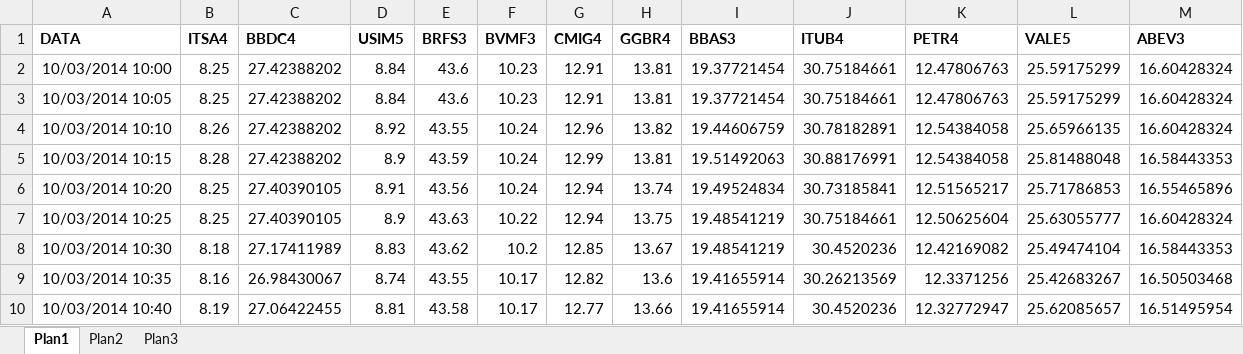
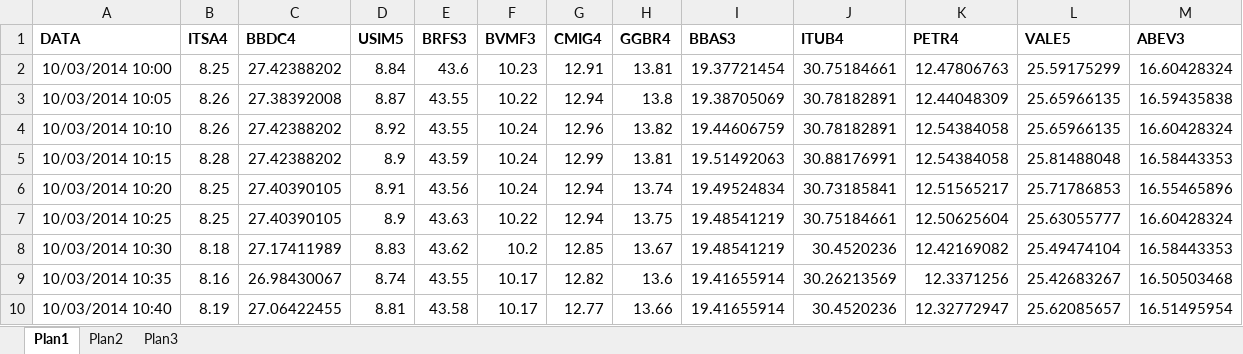
Before and after one commit to JoaoMEspindola/FirstLPWork, an Excel workbook: ExcelFile.xlsx, sheet Plan1, drawn as a sheet; only a part is shown; values as stored, in another font and other column widths than the file's, no borders; the diff names each change by its address in the sheet, - before the commit and + after, or states it on an @@ line.

```diff
--- a/ExcelFile.xlsx (sheet Plan1)
+++ b/ExcelFile.xlsx (sheet Plan1)
-B3 (ITSA4): 8.25
+B3 (ITSA4): 8.26
-C3 (BBDC4): 27.42388202
+C3 (BBDC4): 27.38392008
-D3 (USIM5): 8.84
+D3 (USIM5): 8.87
-E3 (BRFS3): 43.6
+E3 (BRFS3): 43.55
-F3 (BVMF3): 10.23
+F3 (BVMF3): 10.22
-G3 (CMIG4): 12.91
+G3 (CMIG4): 12.94
-H3 (GGBR4): 13.81
+H3 (GGBR4): 13.8
-I3 (BBAS3): 19.37721454
+I3 (BBAS3): 19.38705069
-J3 (ITUB4): 30.75184661
+J3 (ITUB4): 30.78182891
-K3 (PETR4): 12.47806763
+K3 (PETR4): 12.44048309
-L3 (VALE5): 25.59175299
+L3 (VALE5): 25.65966135
-M3 (ABEV3): 16.60428324
+M3 (ABEV3): 16.59435838
```
Also changed, not shown: 4 other files.
